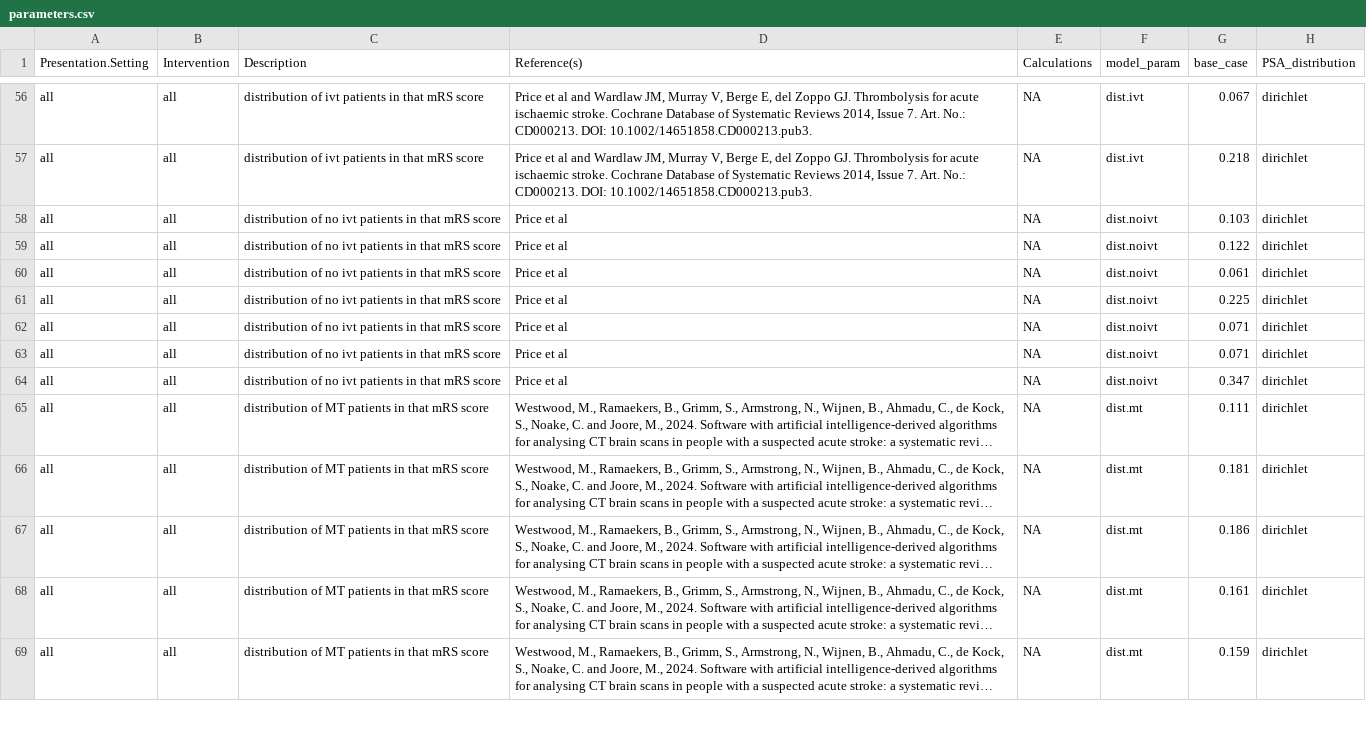
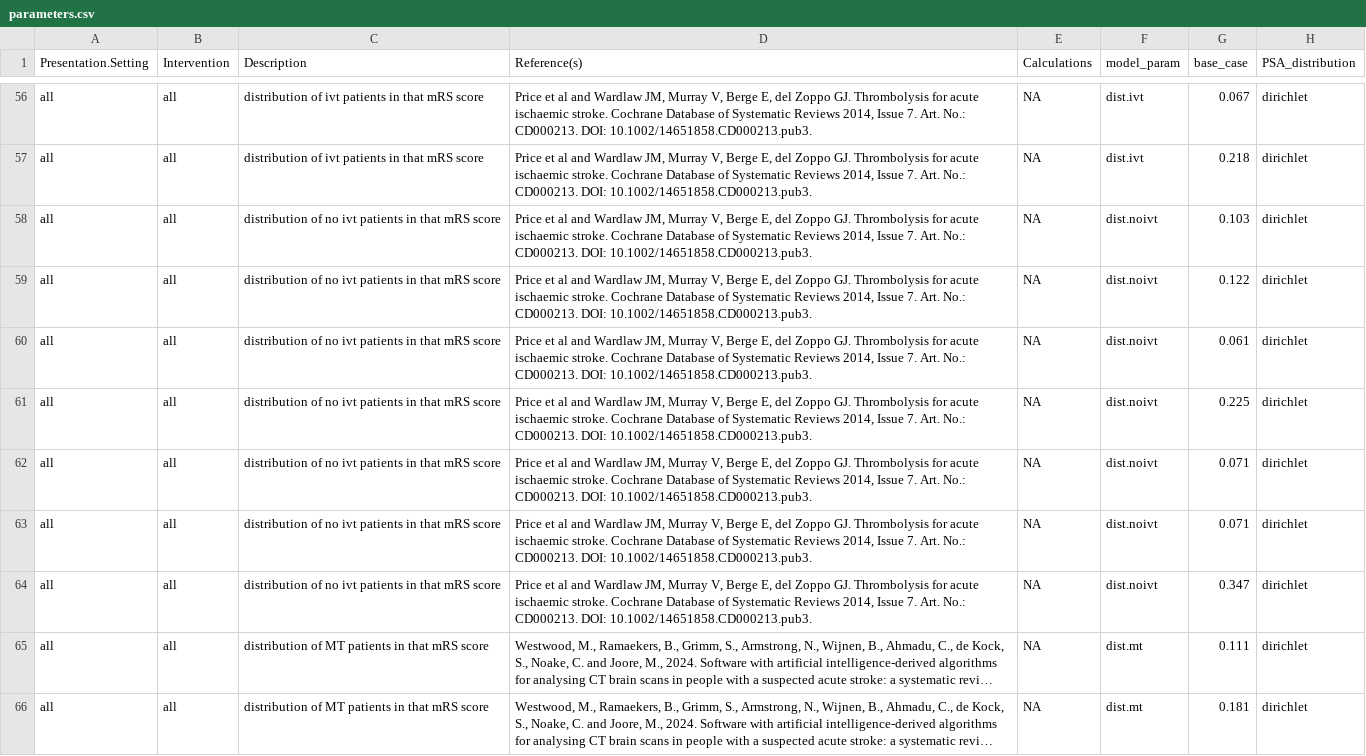
Before and after one commit to OIpharmapartners/Brainomix_360_Stroke_CEA, a CSV file: inputs/parameters.csv, drawn as a sheet; only a part is shown, gaps mark what is left out; the shorter side is filled out with more unchanged rows; long unchanged cells end in …; the diff names each change by its address in the sheet, - before the commit and + after, or states it on an @@ line.

```diff
--- a/inputs/parameters.csv
+++ b/inputs/parameters.csv
-D58:D64 (Reference(s)): …et al
+D58:D64 (Reference(s)): …et al and Wardlaw JM, Murray V, Berge E, del Zoppo GJ. Thrombolysis for acute ischaemic stroke. Cochrane Database of Systematic Reviews 2014, Issue 7. Art. No.: CD000213. DOI: 10.1002/14651858.CD000213.pub3.
```
Also changed, not shown: 2 other files.
